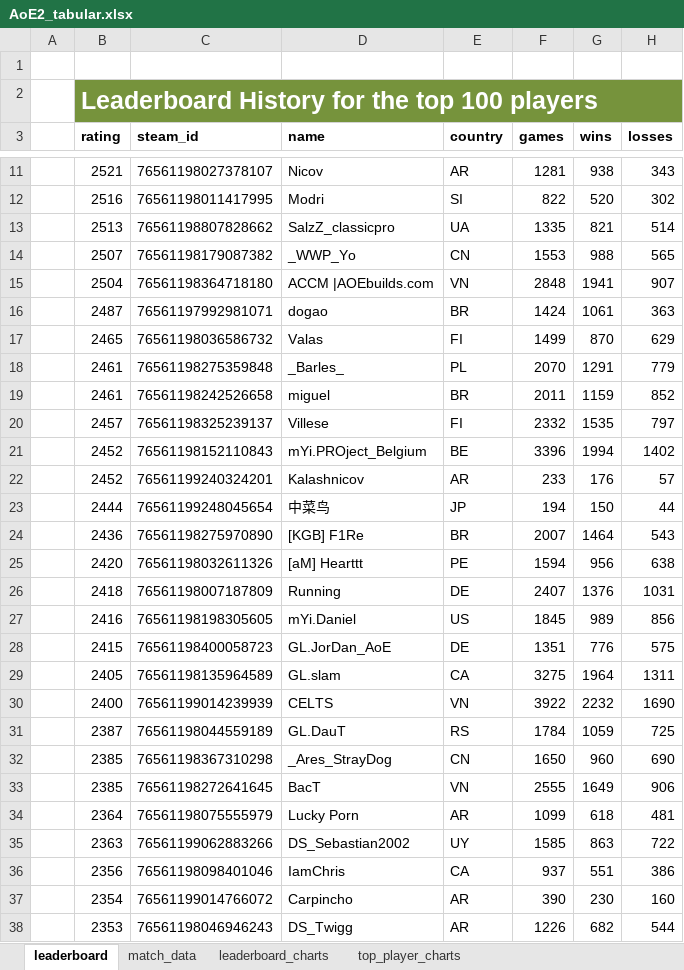
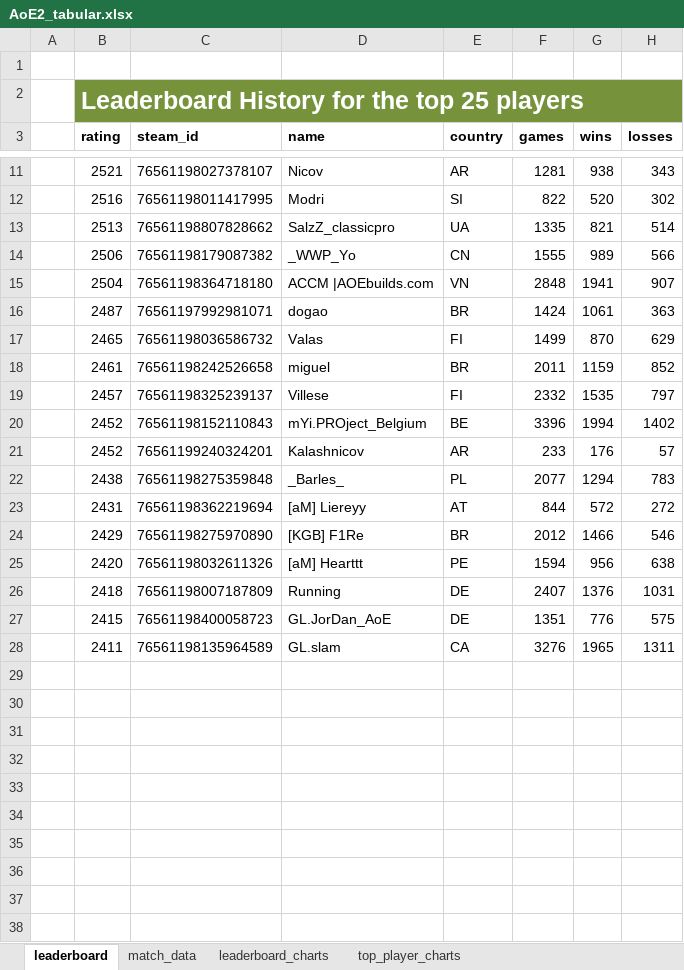
Before and after one commit to Filpill/AoE2Data, an Excel workbook: AoE2_tabular.xlsx, sheet leaderboard, drawn as a sheet; only a part is shown, gaps mark what is left out; values as stored, in another font and other column widths than the file's, no borders; table styles not drawn; removed rows and columns are numbered as before the commit, all else as after; the diff covers the shown part only; the diff names each change by its address in the sheet, - before the commit and + after, or states it on an @@ line.

```diff
--- a/AoE2_tabular.xlsx (sheet leaderboard)
+++ b/AoE2_tabular.xlsx (sheet leaderboard)
-B2 (rating): Leaderboard History for the top 100 players
+B2 (rating): Leaderboard History for the top 25 players
-B14 (rating): 2507
+B14 (rating): 2506
-F14 (games): 1553
+F14 (games): 1555
-G14 (wins): 988
+G14 (wins): 989
-H14 (losses): 565
+H14 (losses): 566
-row 18:  | 2461 | 76561198275359848 | _Barles_ | PL | 2070 | 1291 | 779
-row 23:  | 2444 | 76561199248045654 | 中菜鸟 | JP | 194 | 150 | 44
+row 22:  | 2438 | 76561198275359848 | _Barles_ | PL | 2077 | 1294 | 783
+row 23:  | 2431 | 76561198362219694 | [aM] Liereyy | AT | 844 | 572 | 272
-B24 (rating): 2436
+B24 (rating): 2429
-F24 (games): 2007
+F24 (games): 2012
-G24 (wins): 1464
+G24 (wins): 1466
-H24 (losses): 543
+H24 (losses): 546
-row 27:  | 2416 | 76561198198305605 | mYi.Daniel | US | 1845 | 989 | 856
-B28 (rating): 2405
+B28 (rating): 2411
-F28 (games): 3275
+F28 (games): 3276
-G28 (wins): 1964
+G28 (wins): 1965
-row 30:  | 2400 | 76561199014239939 | CELTS | VN | 3922 | 2232 | 1690
-row 31:  | 2387 | 76561198044559189 | GL.DauT | RS | 1784 | 1059 | 725
-row 32:  | 2385 | 76561198367310298 | _Ares_StrayDog | CN | 1650 | 960 | 690
-row 33:  | 2385 | 76561198272641645 | BacT | VN | 2555 | 1649 | 906
-row 34:  | 2364 | 76561198075555979 | Lucky Porn | AR | 1099 | 618 | 481
-row 35:  | 2363 | 76561199062883266 | DS_Sebastian2002 | UY | 1585 | 863 | 722
-row 36:  | 2356 | 76561198098401046 | IamChris | CA | 937 | 551 | 386
-row 37:  | 2354 | 76561199014766072 | Carpincho | AR | 390 | 230 | 160
-row 38:  | 2353 | 76561198046946243 | DS_Twigg | AR | 1226 | 682 | 544
```
Also changed, not shown: 1 added row, 66 removed rows and 4 edited cells elsewhere in this sheet, sheet match_data, charts or pictures, 5 other files.
